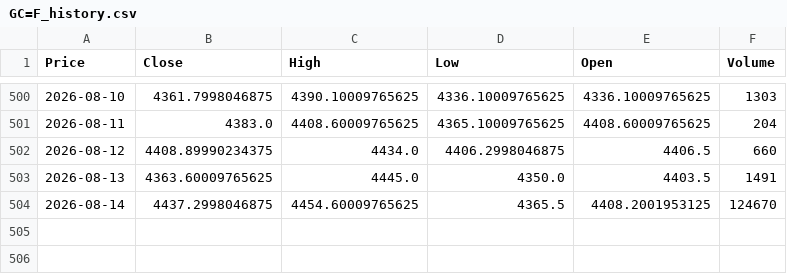
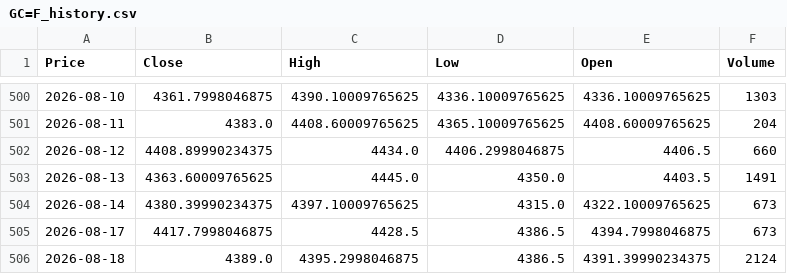
Before and after one commit to atkins0831/PythonGoldAI, a CSV file: backend/GC=F_history.csv, drawn as a sheet; only a part is shown, gaps mark what is left out; the diff names each change by its address in the sheet, - before the commit and + after, or states it on an @@ line.

Commit message:
@Change: 修正黃金價格

```diff
--- a/backend/GC=F_history.csv
+++ b/backend/GC=F_history.csv
-B504 (Close): 4437.2998046875
+B504 (Close): 4380.39990234375
-C504 (High): 4454.60009765625
+C504 (High): 4397.10009765625
-D504 (Low): 4365.5
+D504 (Low): 4315.0
-E504 (Open): 4408.2001953125
+E504 (Open): 4322.10009765625
-F504 (Volume): 124670
+F504 (Volume): 673
+row 505: 2026-08-17 | 4417.7998046875 | 4428.5 | 4386.5 | 4394.7998046875 | 673
+row 506: 2026-08-18 | 4389.0 | 4395.2998046875 | 4386.5 | 4391.39990234375 | 2124
```
